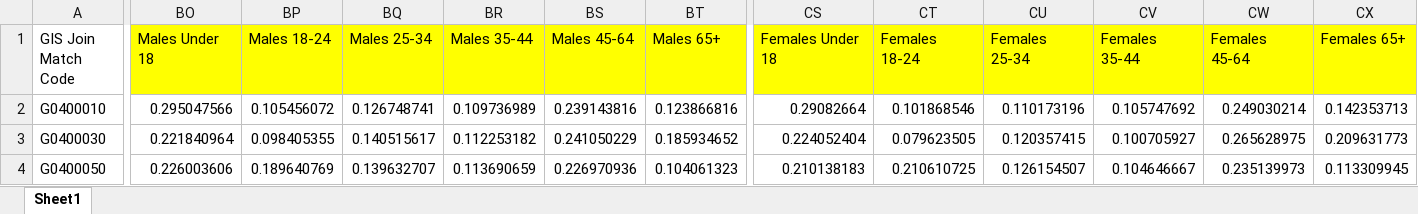
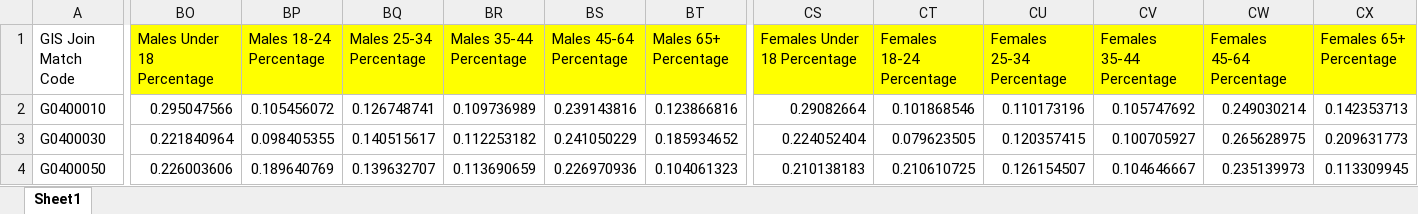
Before and after one commit to vaibhavjha06/ds3001group, an Excel workbook: dataverse_files/demographicsallstates2016.xlsx, sheet Sheet1, drawn as a sheet; only a part is shown, gaps mark what is left out; values as stored, in another font and other column widths than the file's, no borders; the diff covers the shown part only; the diff names each change by its address in the sheet, - before the commit and + after, or states it on an @@ line.

Commit message:
percent

```diff
--- a/dataverse_files/demographicsallstates2016.xlsx (sheet Sheet1)
+++ b/dataverse_files/demographicsallstates2016.xlsx (sheet Sheet1)
-BO1: Males Under 18
+BO1: Males Under 18 Percentage
-BP1: Males 18-24
+BP1: Males 18-24 Percentage
-BQ1: Males 25-34
+BQ1: Males 25-34 Percentage
-BR1: Males 35-44
+BR1: Males 35-44 Percentage
-BS1: Males 45-64
+BS1: Males 45-64 Percentage
-BT1: Males 65+
+BT1: Males 65+ Percentage
-CS1: Females Under 18
+CS1: Females Under 18 Percentage
-CT1: Females 18-24
+CT1: Females 18-24 Percentage
-CU1: Females 25-34
+CU1: Females 25-34 Percentage
-CV1: Females 35-44
+CV1: Females 35-44 Percentage
-CW1: Females 45-64
+CW1: Females 45-64 Percentage
-CX1: Females 65+
+CX1: Females 65+ Percentage
```
Also changed, not shown: 41 edited cells elsewhere in this sheet, 1 other file.
